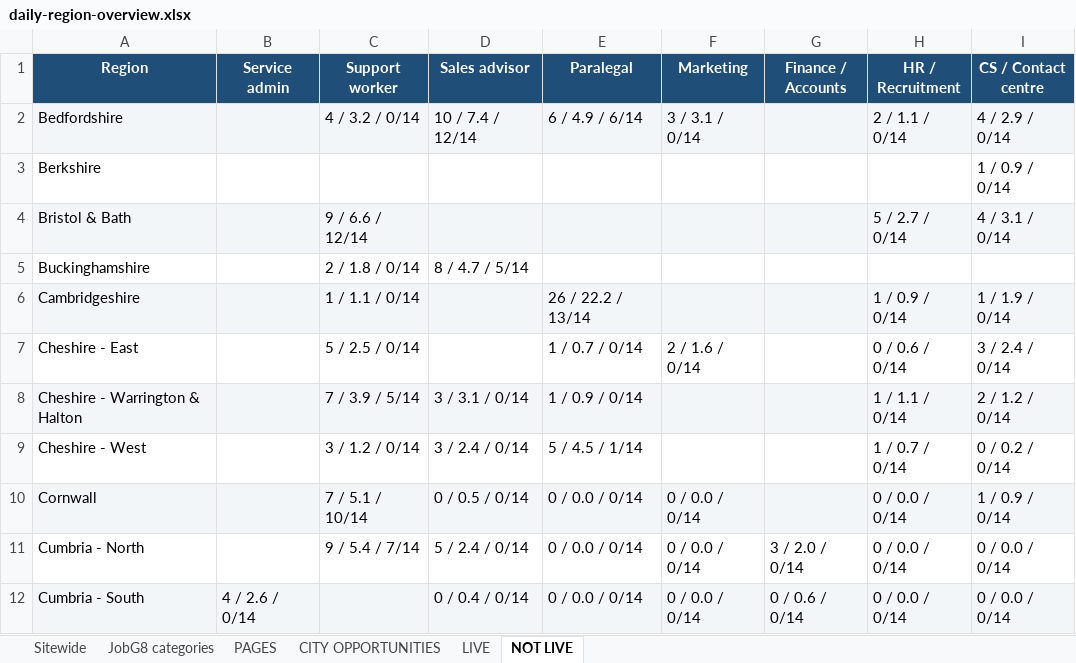
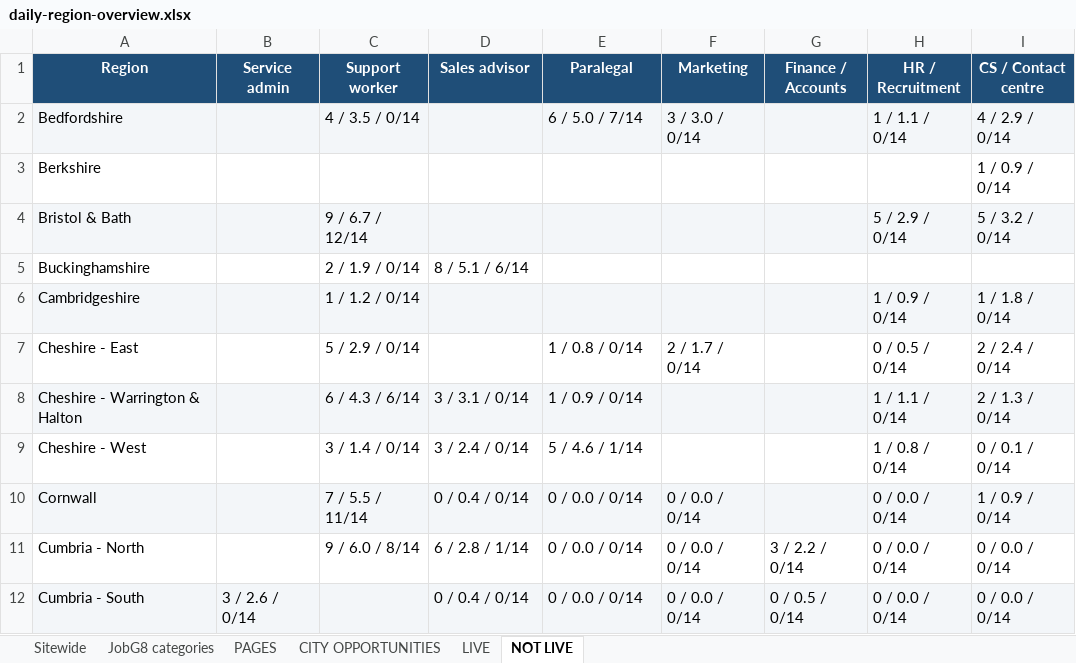
Before and after one commit to Jopa10/ontapjobsearch.com, an Excel workbook: pipeline/reports-daily/daily-region-overview.xlsx, sheet NOT LIVE, drawn as a sheet; only a part is shown; values as stored, in another font and other column widths than the file's, no borders; the diff covers the shown part only; the diff names each change by its address in the sheet, - before the commit and + after, or states it on an @@ line.

```diff
--- a/pipeline/reports-daily/daily-region-overview.xlsx (sheet NOT LIVE)
+++ b/pipeline/reports-daily/daily-region-overview.xlsx (sheet NOT LIVE)
-C2 (Support worker): 4 / 3.2 / 0/14
+C2 (Support worker): 4 / 3.5 / 0/14
-D2 (Sales advisor): 10 / 7.4 / 12/14
+D2 (Sales advisor): (empty)
-E2 (Paralegal): 6 / 4.9 / 6/14
+E2 (Paralegal): 6 / 5.0 / 7/14
-F2 (Marketing): 3 / 3.1 / 0/14
+F2 (Marketing): 3 / 3.0 / 0/14
-H2 (HR / Recruitment): 2 / 1.1 / 0/14
+H2 (HR / Recruitment): 1 / 1.1 / 0/14
-C4 (Support worker): 9 / 6.6 / 12/14
+C4 (Support worker): 9 / 6.7 / 12/14
-H4 (HR / Recruitment): 5 / 2.7 / 0/14
+H4 (HR / Recruitment): 5 / 2.9 / 0/14
-I4 (CS / Contact centre): 4 / 3.1 / 0/14
+I4 (CS / Contact centre): 5 / 3.2 / 0/14
-C5 (Support worker): 2 / 1.8 / 0/14
+C5 (Support worker): 2 / 1.9 / 0/14
-D5 (Sales advisor): 8 / 4.7 / 5/14
+D5 (Sales advisor): 8 / 5.1 / 6/14
-C6 (Support worker): 1 / 1.1 / 0/14
+C6 (Support worker): 1 / 1.2 / 0/14
-E6 (Paralegal): 26 / 22.2 / 13/14
+E6 (Paralegal): (empty)
-I6 (CS / Contact centre): 1 / 1.9 / 0/14
+I6 (CS / Contact centre): 1 / 1.8 / 0/14
-C7 (Support worker): 5 / 2.5 / 0/14
+C7 (Support worker): 5 / 2.9 / 0/14
-E7 (Paralegal): 1 / 0.7 / 0/14
+E7 (Paralegal): 1 / 0.8 / 0/14
-F7 (Marketing): 2 / 1.6 / 0/14
+F7 (Marketing): 2 / 1.7 / 0/14
-H7 (HR / Recruitment): 0 / 0.6 / 0/14
+H7 (HR / Recruitment): 0 / 0.5 / 0/14
-I7 (CS / Contact centre): 3 / 2.4 / 0/14
+I7 (CS / Contact centre): 2 / 2.4 / 0/14
-C8 (Support worker): 7 / 3.9 / 5/14
+C8 (Support worker): 6 / 4.3 / 6/14
-I8 (CS / Contact centre): 2 / 1.2 / 0/14
+I8 (CS / Contact centre): 2 / 1.3 / 0/14
-C9 (Support worker): 3 / 1.2 / 0/14
+C9 (Support worker): 3 / 1.4 / 0/14
-E9 (Paralegal): 5 / 4.5 / 1/14
+E9 (Paralegal): 5 / 4.6 / 1/14
-H9 (HR / Recruitment): 1 / 0.7 / 0/14
+H9 (HR / Recruitment): 1 / 0.8 / 0/14
-I9 (CS / Contact centre): 0 / 0.2 / 0/14
+I9 (CS / Contact centre): 0 / 0.1 / 0/14
-C10 (Support worker): 7 / 5.1 / 10/14
+C10 (Support worker): 7 / 5.5 / 11/14
-D10 (Sales advisor): 0 / 0.5 / 0/14
+D10 (Sales advisor): 0 / 0.4 / 0/14
-C11 (Support worker): 9 / 5.4 / 7/14
+C11 (Support worker): 9 / 6.0 / 8/14
-D11 (Sales advisor): 5 / 2.4 / 0/14
+D11 (Sales advisor): 6 / 2.8 / 1/14
-G11 (Finance / Accounts): 3 / 2.0 / 0/14
+G11 (Finance / Accounts): 3 / 2.2 / 0/14
-B12 (Service admin): 4 / 2.6 / 0/14
+B12 (Service admin): 3 / 2.6 / 0/14
-G12 (Finance / Accounts): 0 / 0.6 / 0/14
+G12 (Finance / Accounts): 0 / 0.5 / 0/14
```
Also changed, not shown: 182 edited cells elsewhere in this sheet, sheet CITY OPPORTUNITIES, sheet PAGES, sheet LIVE, sheet JobG8 categories, sheet Sitewide, 2 other files.
